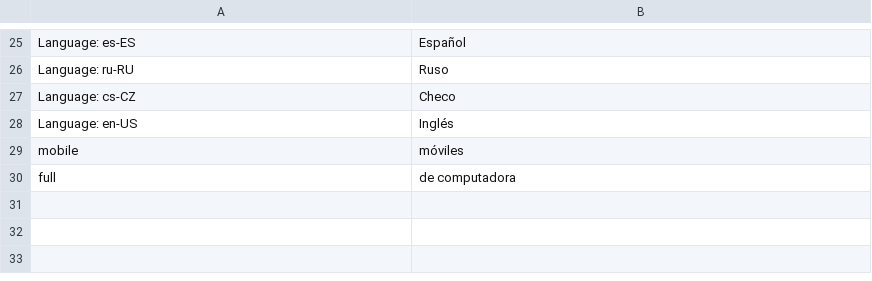
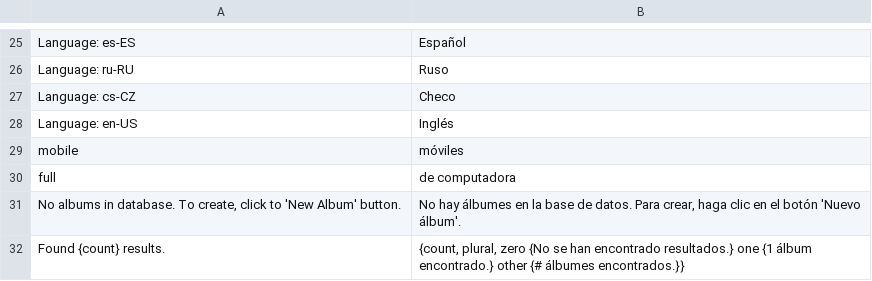
Before and after one commit to mvccore/example-cdcol-multilang-mobile, a CSV file: Var/Translations/es-ES.csv, drawn as a sheet; only a part is shown, gaps mark what is left out.

```diff
--- a/Var/Translations/es-ES.csv
+++ b/Var/Translations/es-ES.csv
@@ -30 +30,3 @@ mobile;móviles
 full;de computadora
+No albums in database. To create, click to 'New Album' button.;No hay álbumes en la base de datos. Para crear, haga clic en el botón 'Nuevo álbum'.
+Found {count} results.;{count, plural, zero {No se han encontrado resultados.} one {1 álbum encontrado.} other {# álbumes encontrados.}}
```
Also changed, not shown: Var/Translations/cs-CZ.csv, Var/Translations/de-DE.csv, 8 other files.
